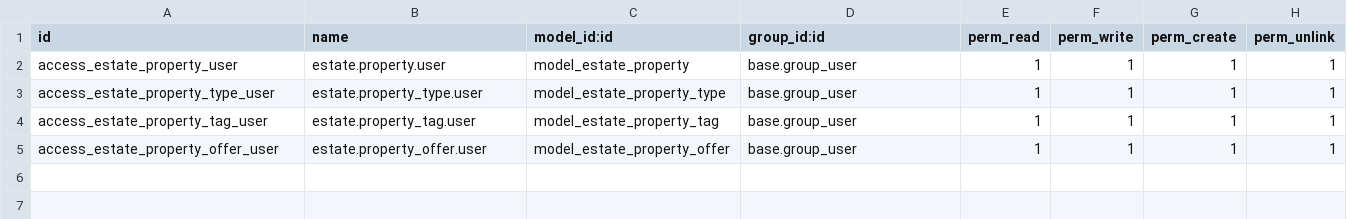
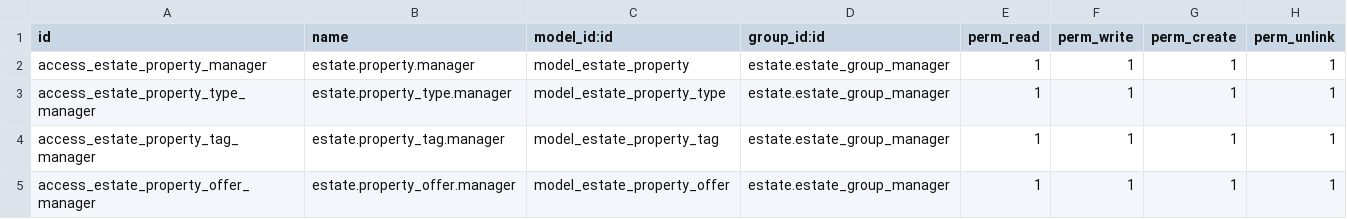
Before and after one commit to yassine-elhali-elosi/estate-module, a CSV file: estate/security/ir.model.access.csv, drawn as a sheet.

Commit message:
[IMP] manager group has full access

```diff
--- a/estate/security/ir.model.access.csv
+++ b/estate/security/ir.model.access.csv
@@ -1,5 +1,5 @@
 id,name,model_id:id,group_id:id,perm_read,perm_write,perm_create,perm_unlink
-access_estate_property_user,estate.property.user,model_estate_property,base.group_user,1,1,1,1
-access_estate_property_type_user,estate.property_type.user,model_estate_property_type,base.group_user,1,1,1,1
-access_estate_property_tag_user,estate.property_tag.user,model_estate_property_tag,base.group_user,1,1,1,1
-access_estate_property_offer_user,estate.property_offer.user,model_estate_property_offer,base.group_user,1,1,1,1
+access_estate_property_manager,estate.property.manager,model_estate_property,estate.estate_group_manager,1,1,1,1
+access_estate_property_type_manager,estate.property_type.manager,model_estate_property_type,estate.estate_group_manager,1,1,1,1
+access_estate_property_tag_manager,estate.property_tag.manager,model_estate_property_tag,estate.estate_group_manager,1,1,1,1
+access_estate_property_offer_manager,estate.property_offer.manager,model_estate_property_offer,estate.estate_group_manager,1,1,1,1
```
